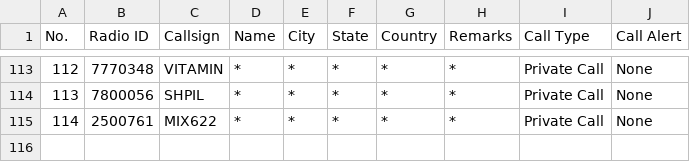
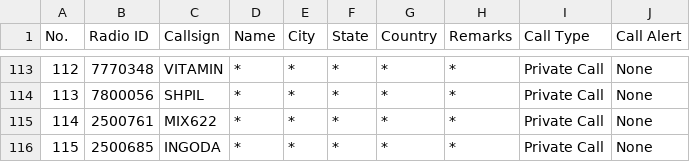
Before and after one commit to krot4u/Public_scripts, a CSV file: Devices_Contact_List/AnyTone_Contacts.csv, drawn as a sheet; only a part is shown, gaps mark what is left out; the diff names each change by its address in the sheet, - before the commit and + after, or states it on an @@ line.

```diff
--- a/Devices_Contact_List/AnyTone_Contacts.csv
+++ b/Devices_Contact_List/AnyTone_Contacts.csv
+row 116: 115 | 2500685 | INGODA | * | * | * | * | * | Private Call | None
```
Also changed, not shown: Devices_Contact_List/Retevis_Contact.csv, Devices_Contact_List/ZastoneD900_Contact.csv, 2 other files.
